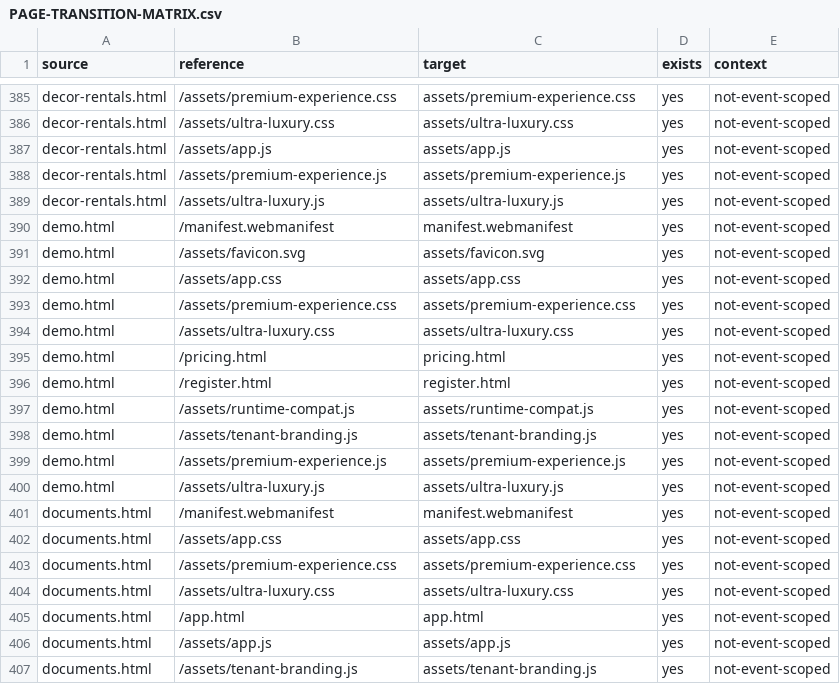
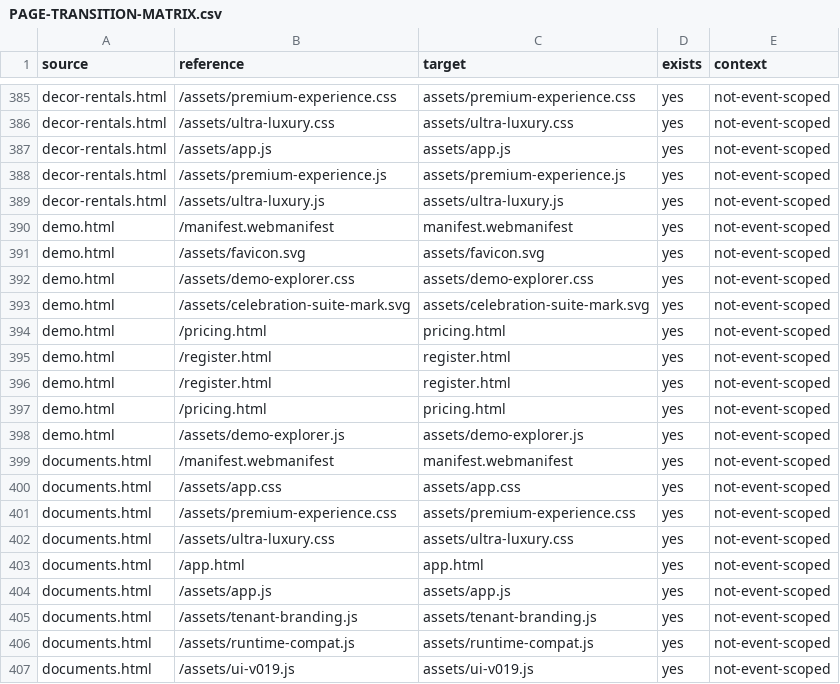
Before and after one commit to bubblesbiteme/celebration-suite, a CSV file: reports/PAGE-TRANSITION-MATRIX.csv, drawn as a sheet; only a part is shown, gaps mark what is left out; the shorter side is filled out with more unchanged rows.

Commit message:
demo

```diff
--- a/reports/PAGE-TRANSITION-MATRIX.csv
+++ b/reports/PAGE-TRANSITION-MATRIX.csv
@@ -391,11 +391,9 @@ source,reference,target,exists,context
 "demo.html","/assets/favicon.svg","assets/favicon.svg",yes,not-event-scoped
-"demo.html","/assets/app.css","assets/app.css",yes,not-event-scoped
-"demo.html","/assets/premium-experience.css","assets/premium-experience.css",yes,not-event-scoped
-"demo.html","/assets/ultra-luxury.css","assets/ultra-luxury.css",yes,not-event-scoped
+"demo.html","/assets/demo-explorer.css","assets/demo-explorer.css",yes,not-event-scoped
+"demo.html","/assets/celebration-suite-mark.svg","assets/celebration-suite-mark.svg",yes,not-event-scoped
 "demo.html","/pricing.html","pricing.html",yes,not-event-scoped
 "demo.html","/register.html","register.html",yes,not-event-scoped
-"demo.html","/assets/runtime-compat.js","assets/runtime-compat.js",yes,not-event-scoped
-"demo.html","/assets/tenant-branding.js","assets/tenant-branding.js",yes,not-event-scoped
-"demo.html","/assets/premium-experience.js","assets/premium-experience.js",yes,not-event-scoped
-"demo.html","/assets/ultra-luxury.js","assets/ultra-luxury.js",yes,not-event-scoped
+"demo.html","/register.html","register.html",yes,not-event-scoped
+"demo.html","/pricing.html","pricing.html",yes,not-event-scoped
+"demo.html","/assets/demo-explorer.js","assets/demo-explorer.js",yes,not-event-scoped
 "documents.html","/manifest.webmanifest","manifest.webmanifest",yes,not-event-scoped
```
Also changed, not shown: reports/STATIC-REFERENCE-MATRIX.csv, reports/ULTRA-LUXURY-AUDIT.csv, 18 other files.
